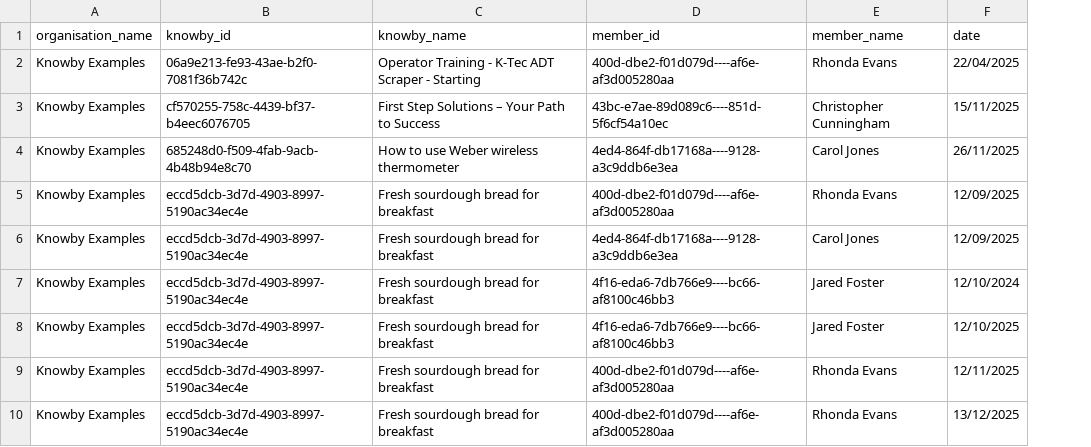
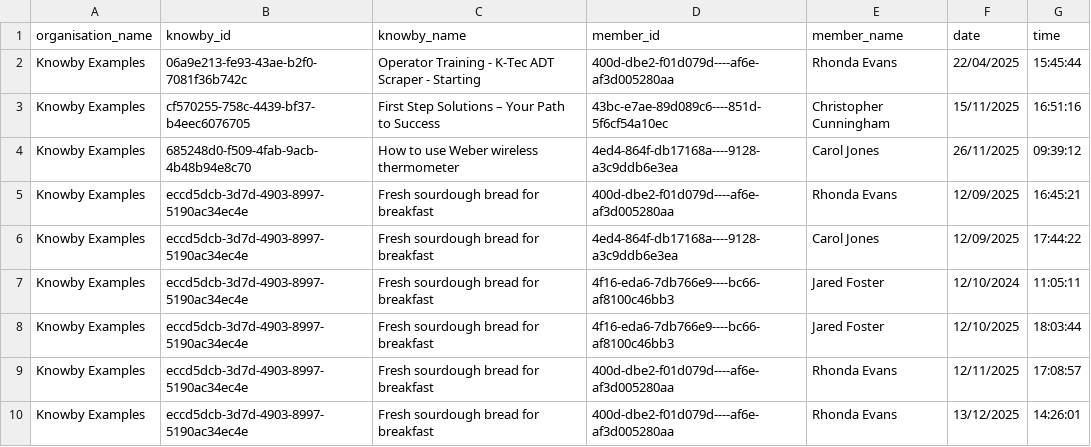
Before and after one commit to GladWrap85/NextJS-Knowby-Dashboard, a CSV file: public/completions.csv, drawn as a sheet; only a part is shown; the diff names each change by its address in the sheet, - before the commit and + after, or states it on an @@ line.

Commit message:
Updated version display with a fetch for seperate file, updated heatmap to make hourly work + fixed yearly to fit horizontally, added time column to sample csvs, updated knowbydataprovider to expect time column

```diff
--- a/public/completions.csv
+++ b/public/completions.csv
+column G (time), rows 2-10: 15:45:44 | 16:51:16 | 09:39:12 | 16:45:21 | 17:44:22 | 11:05:11 | 18:03:44 | 17:08:57 | 14:26:01
```
Also changed, not shown: 9 other files.
